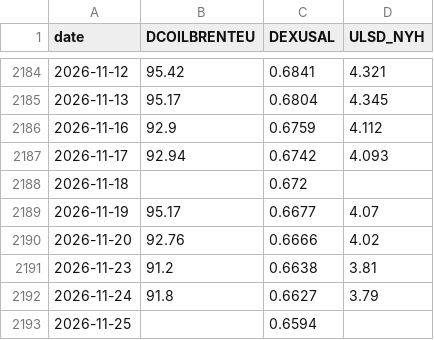
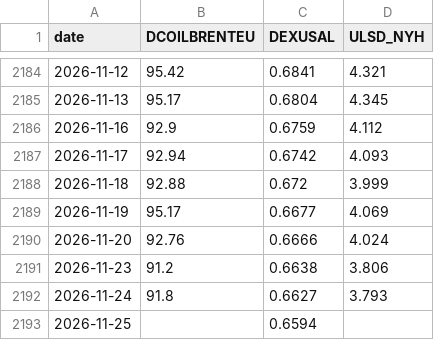
Before and after one commit to nathann2997/Bowser, a CSV file: store/fred.csv, drawn as a sheet; only a part is shown, gaps mark what is left out.

```diff
--- a/store/fred.csv
+++ b/store/fred.csv
@@ -2187,7 +2187,7 @@ date,DCOILBRENTEU,DEXUSAL,ULSD_NYH
 2026-11-17,92.94,0.6742,4.093
-2026-11-18,,0.672,
-2026-11-19,95.17,0.6677,4.07
-2026-11-20,92.76,0.6666,4.02
-2026-11-23,91.2,0.6638,3.81
-2026-11-24,91.8,0.6627,3.79
+2026-11-18,92.88,0.672,3.999
+2026-11-19,95.17,0.6677,4.069
+2026-11-20,92.76,0.6666,4.024
+2026-11-23,91.2,0.6638,3.806
+2026-11-24,91.8,0.6627,3.793
 2026-11-25,,0.6594,
```
Also changed, not shown: store/shadow.csv, 4 other files.
